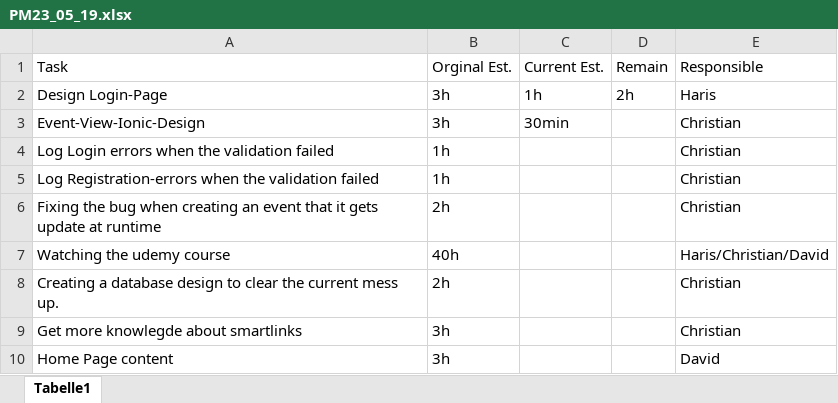
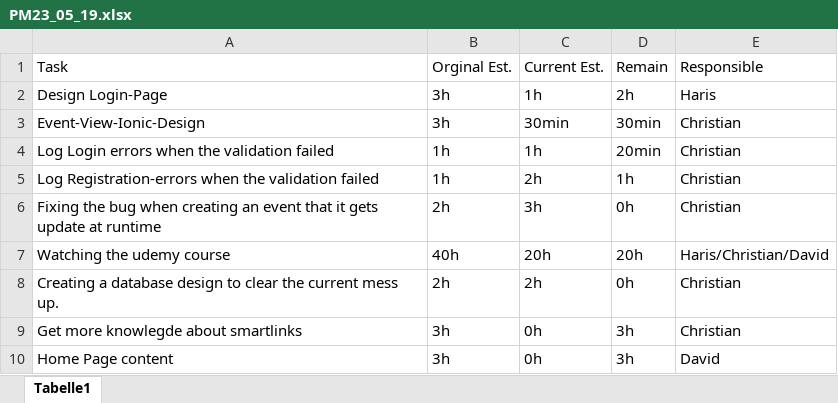
Before and after one commit to zzArchive-if-05-61-B-fall-2018/project-proposal-allround-manager-prototype-name, an Excel workbook: EffortEstimation/PMSheets/PM23_05_19.xlsx, sheet Tabelle1, drawn as a sheet; values as stored, in another font and other column widths than the file's, no borders; the diff names each change by its address in the sheet, - before the commit and + after, or states it on an @@ line.

```diff
--- a/EffortEstimation/PMSheets/PM23_05_19.xlsx (sheet Tabelle1)
+++ b/EffortEstimation/PMSheets/PM23_05_19.xlsx (sheet Tabelle1)
-D3: (empty)
+D3: 30min
-C4: (empty)
+C4: 1h
-D4: (empty)
+D4: 20min
-C5: (empty)
+C5: 2h
-D5: (empty)
+D5: 1h
-C6: (empty)
+C6: 3h
-D6: (empty)
+D6: 0h
-C7: (empty)
+C7: 20h
-D7: (empty)
+D7: 20h
-C8: (empty)
+C8: 2h
-D8: (empty)
+D8: 0h
-C9:C10: (empty)
+C9:C10: 0h
-D9:D10: (empty)
+D9:D10: 3h
```
Also changed, not shown: EffortEstimation/PMSheets/PM20_4_19.xlsx, EffortEstimation/PMSheets/PM30_05_19.xlsx, 12 other files.
